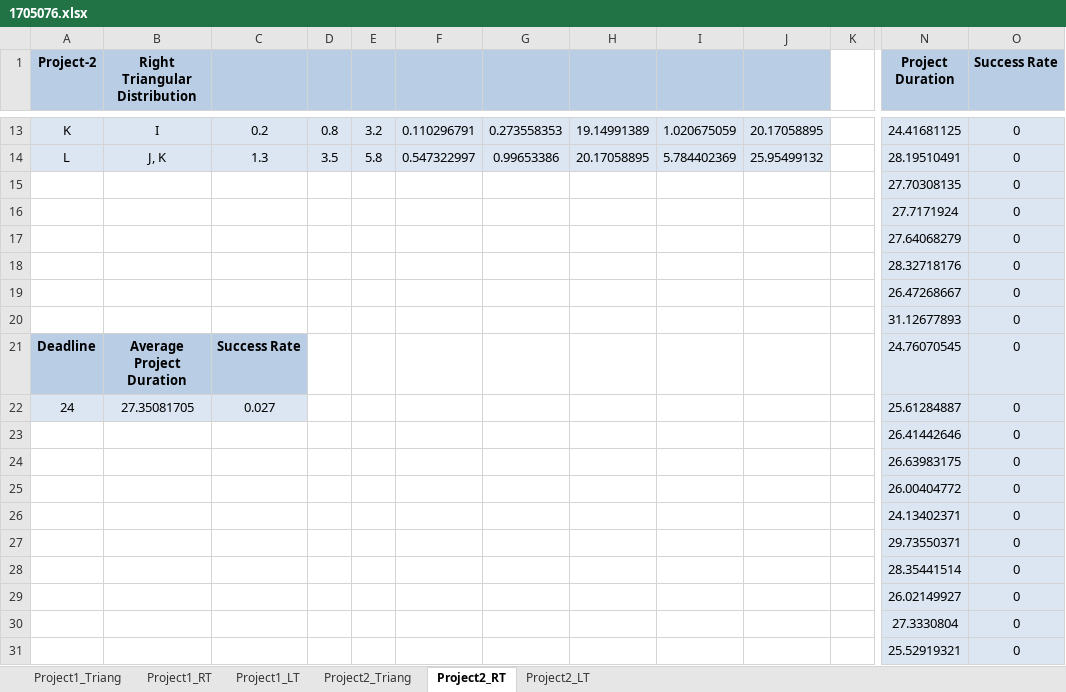
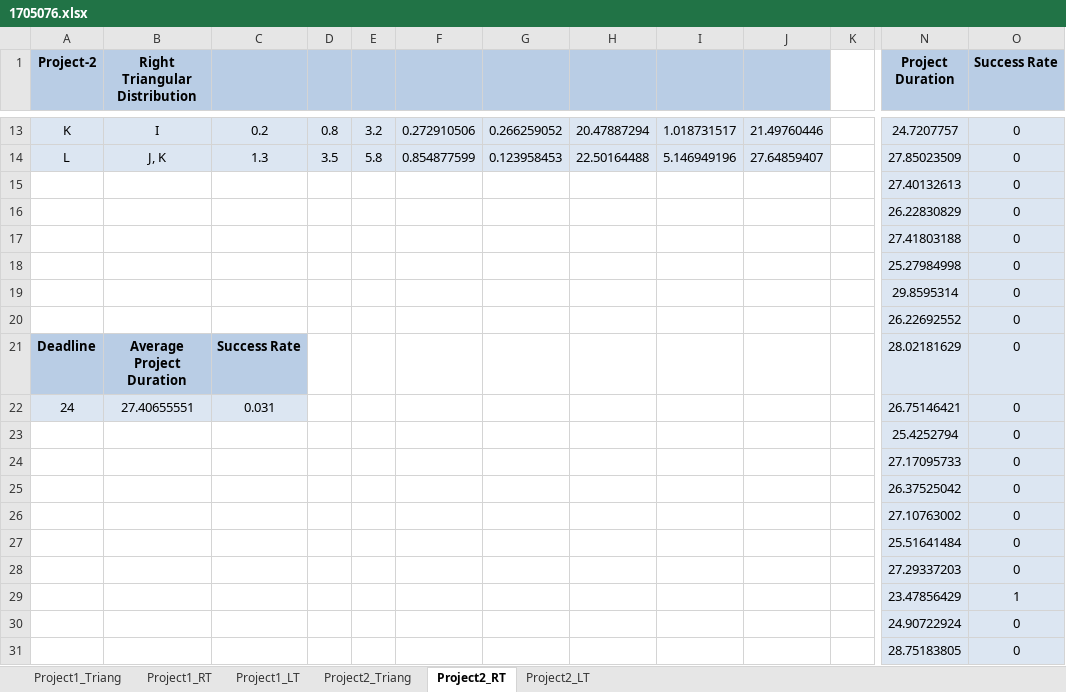
Before and after one commit to upobir/BUET_CSE_offlines, an Excel workbook: CSE412_SIMULATION/offline_3/1705076.xlsx, sheet Project2_RT, drawn as a sheet; only a part is shown, gaps mark what is left out; values as stored, in another font and other column widths than the file's, no borders; the diff covers the shown part only; the diff names each change by its address in the sheet, - before the commit and + after, or states it on an @@ line.

```diff
--- a/CSE412_SIMULATION/offline_3/1705076.xlsx (sheet Project2_RT)
+++ b/CSE412_SIMULATION/offline_3/1705076.xlsx (sheet Project2_RT)
-F13: 0.110296791
+F13: 0.272910506
-G13: 0.273558353
+G13: 0.266259052
-H13: 19.14991389
+H13: 20.47887294
-I13: 1.020675059
+I13: 1.018731517
-J13: 20.17058895
+J13: 21.49760446
-N13 (Project Duration): 24.41681125
+N13 (Project Duration): 24.7207757
-F14: 0.547322997
+F14: 0.854877599
-G14: 0.99653386
+G14: 0.123958453
-H14: 20.17058895
+H14: 22.50164488
-I14: 5.784402369
+I14: 5.146949196
-J14: 25.95499132
+J14: 27.64859407
-N14 (Project Duration): 28.19510491
+N14 (Project Duration): 27.85023509
-N15 (Project Duration): 27.70308135
+N15 (Project Duration): 27.40132613
-N16 (Project Duration): 27.7171924
+N16 (Project Duration): 26.22830829
-N17 (Project Duration): 27.64068279
+N17 (Project Duration): 27.41803188
-N18 (Project Duration): 28.32718176
+N18 (Project Duration): 25.27984998
-N19 (Project Duration): 26.47268667
+N19 (Project Duration): 29.8595314
-N20 (Project Duration): 31.12677893
+N20 (Project Duration): 26.22692552
-N21 (Project Duration): 24.76070545
+N21 (Project Duration): 28.02181629
-B22 (Right Triangular Distribution): 27.35081705
+B22 (Right Triangular Distribution): 27.40655551
-C22: 0.027
+C22: 0.031
-N22 (Project Duration): 25.61284887
+N22 (Project Duration): 26.75146421
-N23 (Project Duration): 26.41442646
+N23 (Project Duration): 25.4252794
-N24 (Project Duration): 26.63983175
+N24 (Project Duration): 27.17095733
-N25 (Project Duration): 26.00404772
+N25 (Project Duration): 26.37525042
-N26 (Project Duration): 24.13402371
+N26 (Project Duration): 27.10763002
-N27 (Project Duration): 29.73550371
+N27 (Project Duration): 25.51641484
-N28 (Project Duration): 28.35441514
+N28 (Project Duration): 27.29337203
-N29 (Project Duration): 26.02149927
+N29 (Project Duration): 23.47856429
-O29 (Success Rate): 0
+O29 (Success Rate): 1
-N30 (Project Duration): 27.3330804
+N30 (Project Duration): 24.90722924
-N31 (Project Duration): 25.52919321
+N31 (Project Duration): 28.75183805
```
Also changed, not shown: 1084 edited cells elsewhere in this sheet, sheet Project1_LT, sheet Project2_LT, sheet Project2_Triang, sheet Project1_Triang, sheet Project1_RT, formulas that keep their value.
